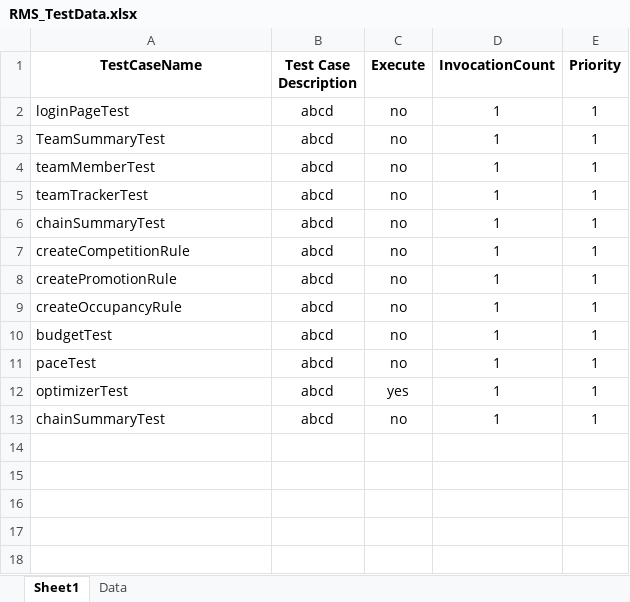
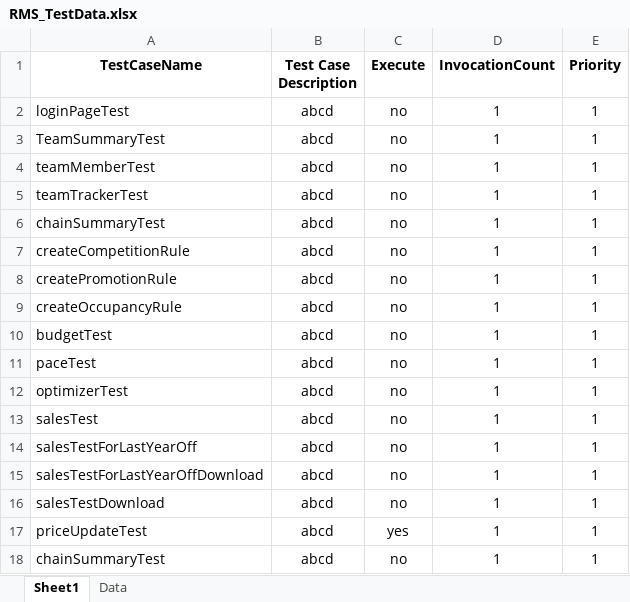
Before and after one commit to SameeRathod/KnightsTemplar, an Excel workbook: target/test-classes/excelFiles/RMS_TestData.xlsx, sheet Sheet1, drawn as a sheet; values as stored, in another font and other column widths than the file's, no borders; conditional formats not drawn; the diff names each change by its address in the sheet, - before the commit and + after, or states it on an @@ line.

Commit message:
"price update , reservation and sales test is added

```diff
--- a/target/test-classes/excelFiles/RMS_TestData.xlsx (sheet Sheet1)
+++ b/target/test-classes/excelFiles/RMS_TestData.xlsx (sheet Sheet1)
-C12 (Execute): yes
+C12 (Execute): no
+row 13: salesTest | abcd | no | 1 | 1
+row 14: salesTestForLastYearOff | abcd | no | 1 | 1
+row 15: salesTestForLastYearOffDownload | abcd | no | 1 | 1
+row 16: salesTestDownload | abcd | no | 1 | 1
+row 17: priceUpdateTest | abcd | yes | 1 | 1
```
Also changed, not shown: sheet Data, 24 other files.
